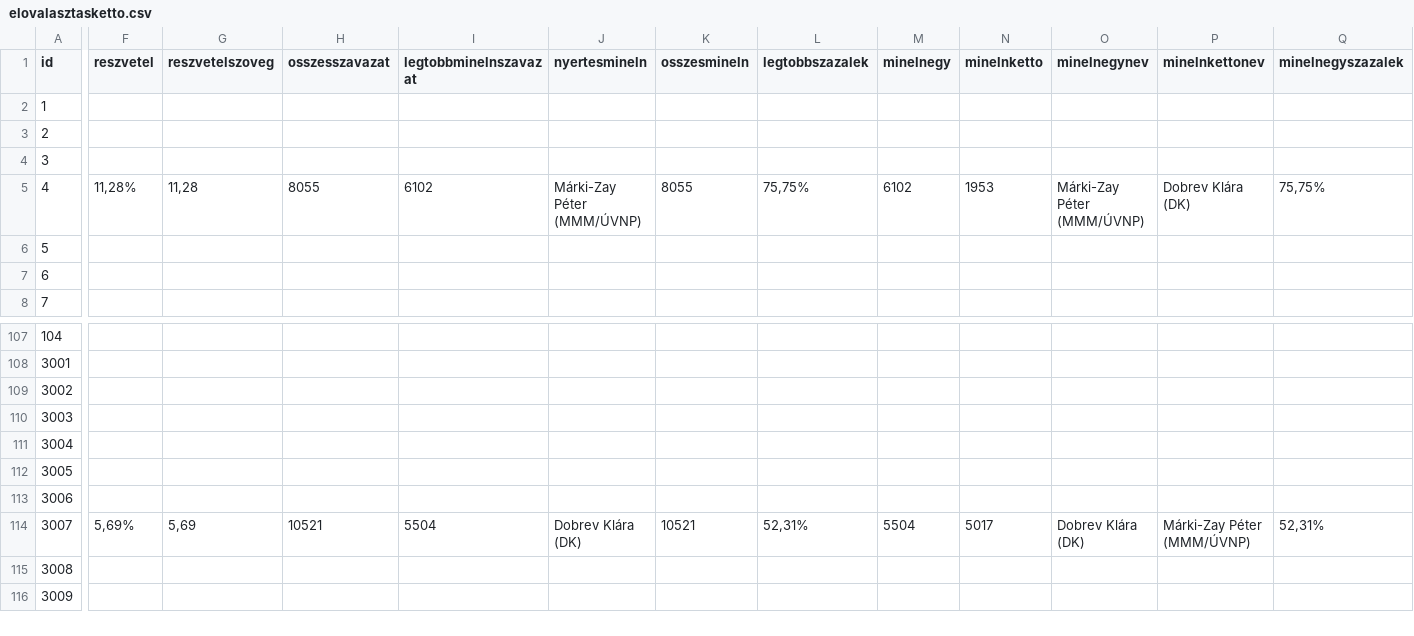
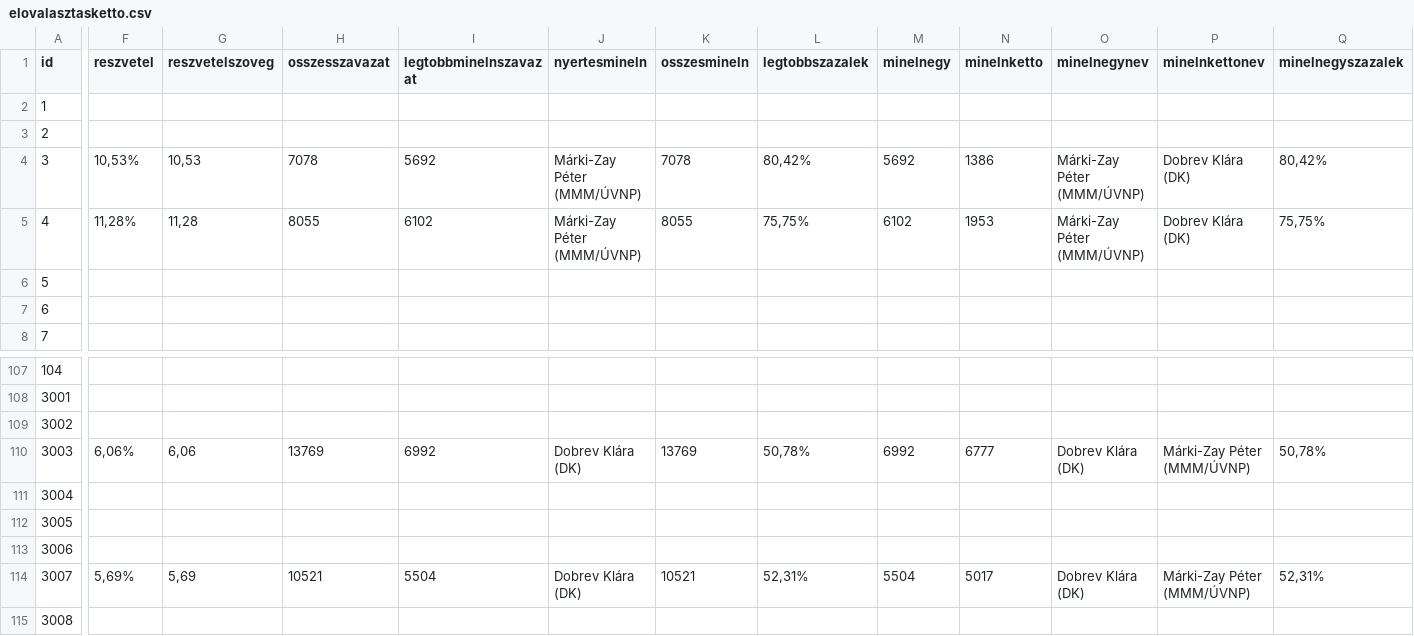
Before and after one commit to szabokrissz96/valterk, a CSV file: elovalasztasketto.csv, drawn as a sheet; only a part is shown, gaps mark what is left out; the shorter side is filled out with more unchanged rows; the diff covers the shown part only; the diff names each change by its address in the sheet, - before the commit and + after, or states it on an @@ line.

Commit message:
Update elovalasztasketto.csv

```diff
--- a/elovalasztasketto.csv
+++ b/elovalasztasketto.csv
-F4 (reszvetel): (empty)
+F4 (reszvetel): 10,53%
-G4 (reszvetelszoveg): (empty)
+G4 (reszvetelszoveg): 10,53
-H4 (osszesszavazat): (empty)
+H4 (osszesszavazat): 7078
-I4 (legtobbminelnszavazat): (empty)
+I4 (legtobbminelnszavazat): 5692
-J4 (nyertesmineln): (empty)
+J4 (nyertesmineln): Márki-Zay Péter (MMM/ÚVNP)
-K4 (osszesmineln): (empty)
+K4 (osszesmineln): 7078
-L4 (legtobbszazalek): (empty)
+L4 (legtobbszazalek): 80,42%
-M4 (minelnegy): (empty)
+M4 (minelnegy): 5692
-N4 (minelnketto): (empty)
+N4 (minelnketto): 1386
-O4 (minelnegynev): (empty)
+O4 (minelnegynev): Márki-Zay Péter (MMM/ÚVNP)
-P4 (minelnkettonev): (empty)
+P4 (minelnkettonev): Dobrev Klára (DK)
-Q4 (minelnegyszazalek): (empty)
+Q4 (minelnegyszazalek): 80,42%
-F110 (reszvetel): (empty)
+F110 (reszvetel): 6,06%
-G110 (reszvetelszoveg): (empty)
+G110 (reszvetelszoveg): 6,06
-H110 (osszesszavazat): (empty)
+H110 (osszesszavazat): 13769
-I110 (legtobbminelnszavazat): (empty)
+I110 (legtobbminelnszavazat): 6992
-J110 (nyertesmineln): (empty)
+J110 (nyertesmineln): Dobrev Klára (DK)
-K110 (osszesmineln): (empty)
+K110 (osszesmineln): 13769
-L110 (legtobbszazalek): (empty)
+L110 (legtobbszazalek): 50,78%
-M110 (minelnegy): (empty)
+M110 (minelnegy): 6992
-N110 (minelnketto): (empty)
+N110 (minelnketto): 6777
-O110 (minelnegynev): (empty)
+O110 (minelnegynev): Dobrev Klára (DK)
-P110 (minelnkettonev): (empty)
+P110 (minelnkettonev): Márki-Zay Péter (MMM/ÚVNP)
-Q110 (minelnegyszazalek): (empty)
+Q110 (minelnegyszazalek): 50,78%
```
Also changed, not shown: 24 edited cells elsewhere in this file.
